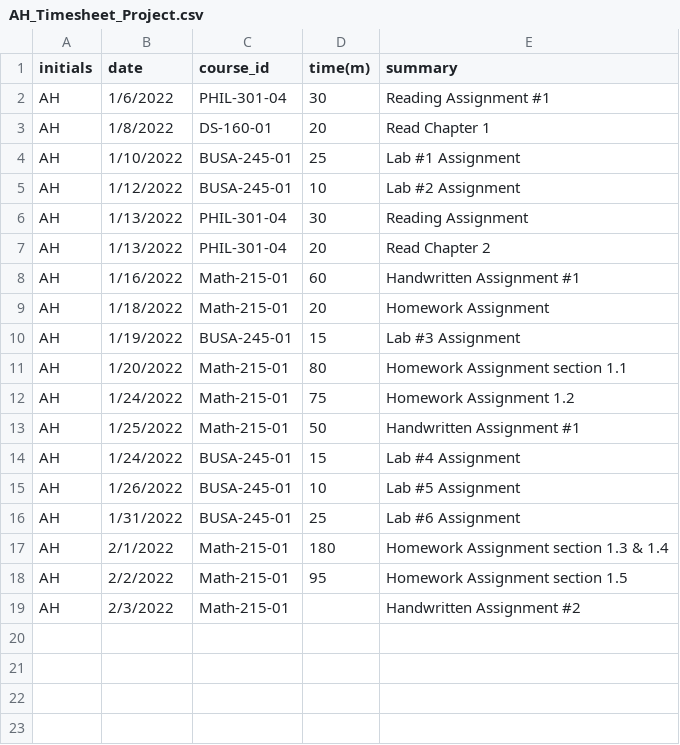
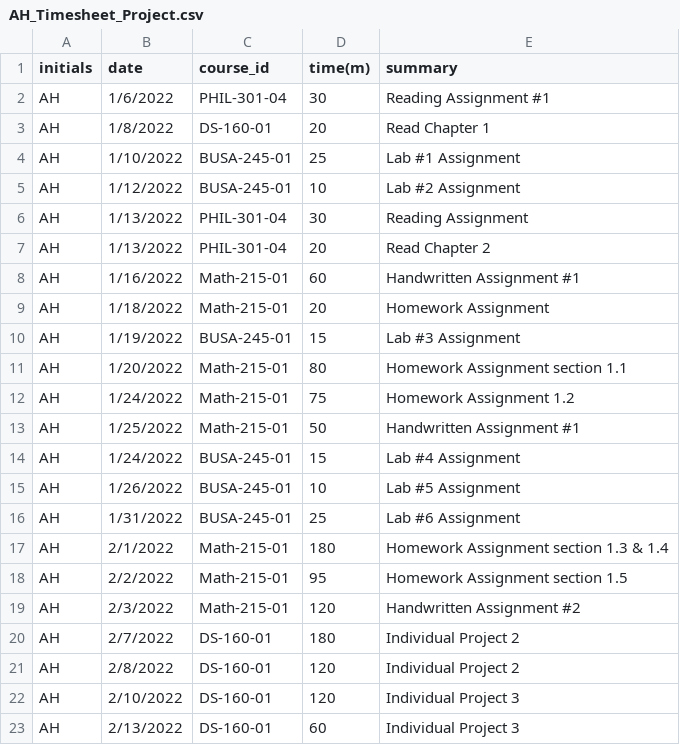
Before and after one commit to Riku129/AH_Timesheet_Project, a CSV file: AH_Timesheet_Project.csv, drawn as a sheet.

Commit message:
Add files via upload

```diff
--- a/AH_Timesheet_Project.csv
+++ b/AH_Timesheet_Project.csv
@@ -18,2 +18,6 @@ AH,2/1/2022,Math-215-01,180,Homework Assignment section 1.3 & 1.4
 AH,2/2/2022,Math-215-01,95,Homework Assignment section 1.5
-AH,2/3/2022,Math-215-01,,Handwritten Assignment #2
+AH,2/3/2022,Math-215-01,120,Handwritten Assignment #2
+AH,2/7/2022,DS-160-01,180,Individual Project 2
+AH,2/8/2022,DS-160-01,120,Individual Project 2
+AH ,2/10/2022,DS-160-01,120,Individual Project 3
+AH,2/13/2022,DS-160-01,60,Individual Project 3
```
